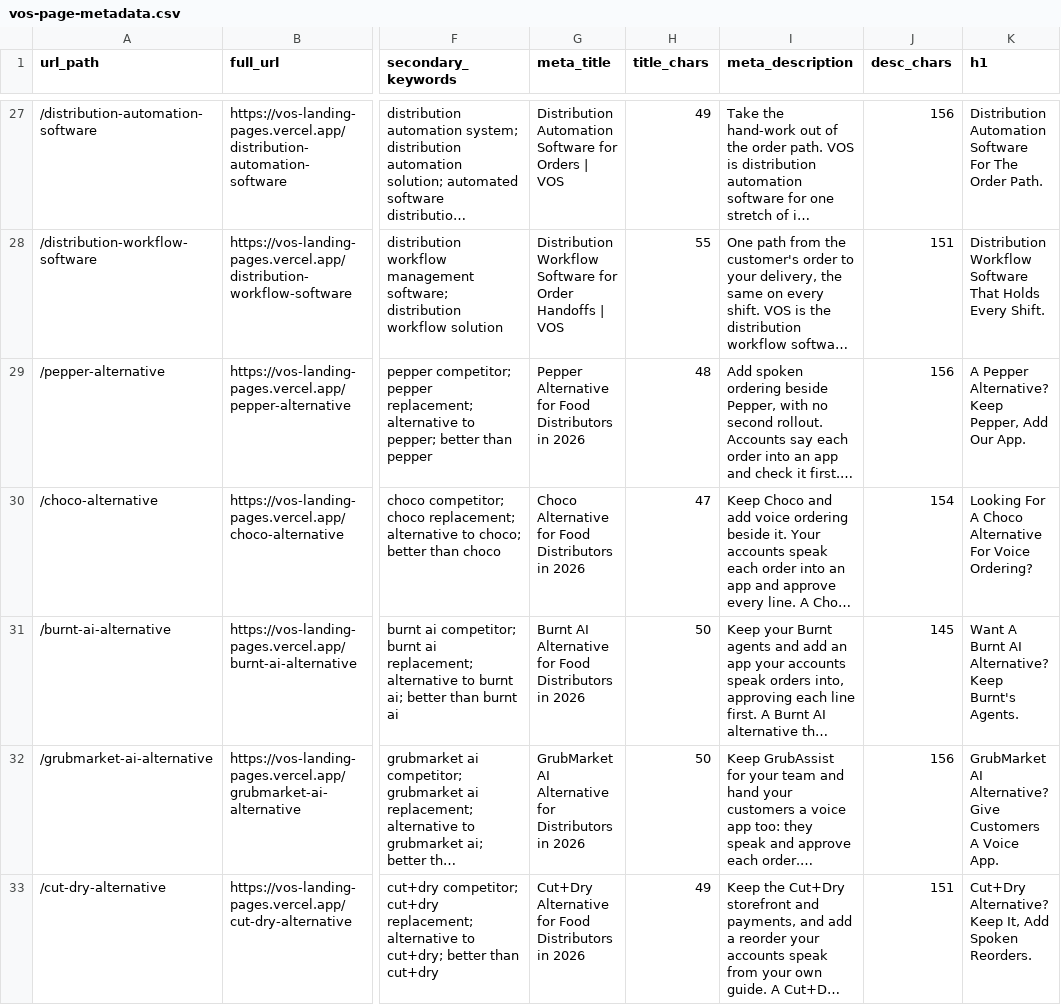
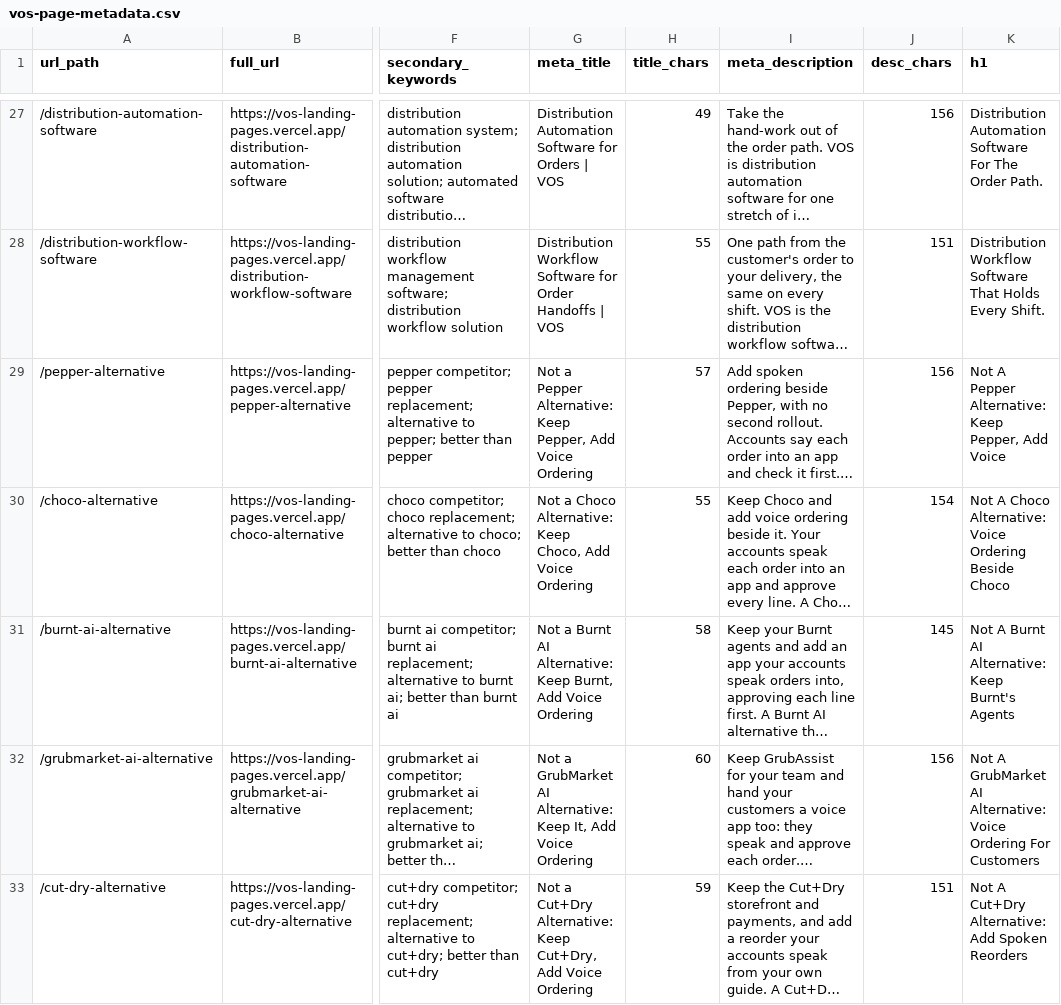
Before and after one commit to busyeugene/vos-landing-pages, a CSV file: vos-page-metadata.csv, drawn as a sheet; only a part is shown, gaps mark what is left out; long unchanged cells end in …; the diff covers the shown part only; the diff names each change by its address in the sheet, - before the commit and + after, or states it on an @@ line.

```diff
--- a/vos-page-metadata.csv
+++ b/vos-page-metadata.csv
-G29 (meta_title): Pepper Alternative for Food Distributors in 2026
+G29 (meta_title): Not a Pepper Alternative: Keep Pepper, Add Voice Ordering
-H29 (title_chars): 48
+H29 (title_chars): 57
-K29 (h1): A Pepper Alternative? Keep Pepper, Add Our App.
+K29 (h1): Not A Pepper Alternative: Keep Pepper, Add Voice
-G30 (meta_title): Choco Alternative for Food Distributors in 2026
+G30 (meta_title): Not a Choco Alternative: Keep Choco, Add Voice Ordering
-H30 (title_chars): 47
+H30 (title_chars): 55
-K30 (h1): Looking For A Choco Alternative For Voice Ordering?
+K30 (h1): Not A Choco Alternative: Voice Ordering Beside Choco
-G31 (meta_title): Burnt AI Alternative for Food Distributors in 2026
+G31 (meta_title): Not a Burnt AI Alternative: Keep Burnt, Add Voice Ordering
-H31 (title_chars): 50
+H31 (title_chars): 58
-K31 (h1): Want A Burnt AI Alternative? Keep Burnt's Agents.
+K31 (h1): Not A Burnt AI Alternative: Keep Burnt's Agents
-G32 (meta_title): GrubMarket AI Alternative for Distributors in 2026
+G32 (meta_title): Not a GrubMarket AI Alternative: Keep It, Add Voice Ordering
-H32 (title_chars): 50
+H32 (title_chars): 60
-K32 (h1): GrubMarket AI Alternative? Give Customers A Voice App.
+K32 (h1): Not A GrubMarket AI Alternative: Voice Ordering For Customers
-G33 (meta_title): Cut+Dry Alternative for Food Distributors in 2026
+G33 (meta_title): Not a Cut+Dry Alternative: Keep Cut+Dry, Add Voice Ordering
-H33 (title_chars): 49
+H33 (title_chars): 59
-K33 (h1): Cut+Dry Alternative? Keep It, Add Spoken Reorders.
+K33 (h1): Not A Cut+Dry Alternative: Add Spoken Reorders
```
Also changed, not shown: 8 added rows and 21 edited cells elsewhere in this file, 22 other files.
